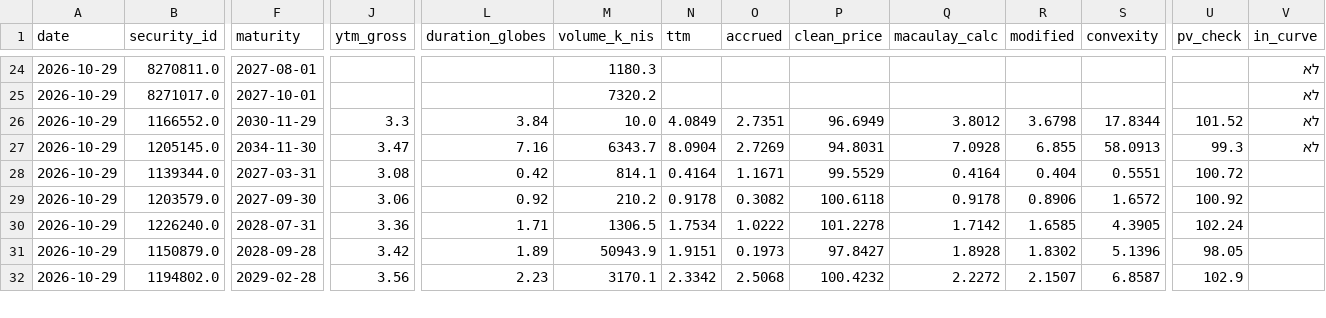
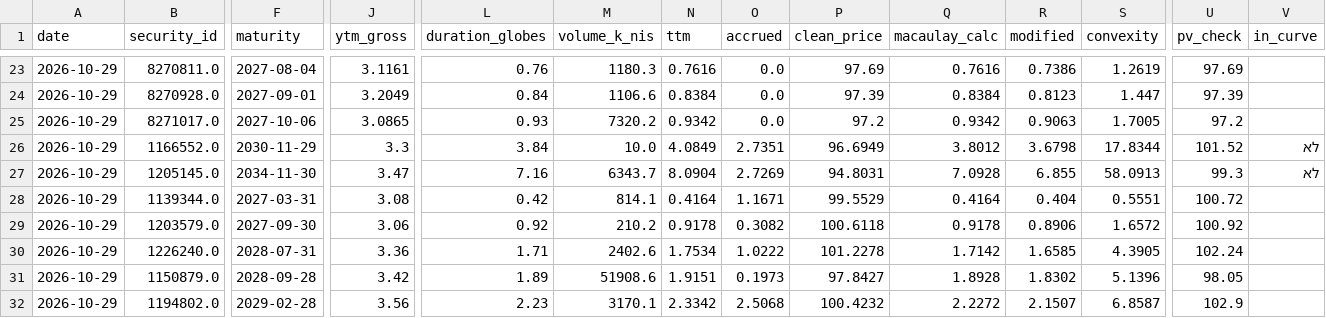
Before and after one commit to yovav81/corp-market-data, a CSV file: data/gov/bonds_latest.csv, drawn as a sheet; only a part is shown, gaps mark what is left out; addresses are those after the commit; rows hold the shown columns only; the diff covers the shown part only; the diff names each change by its address in the sheet, - before the commit and + after, or states it on an @@ line.

```diff
--- a/data/gov/bonds_latest.csv
+++ b/data/gov/bonds_latest.csv
-F23 (maturity): 2027-08-01
+F23 (maturity): 2027-08-04
-J23 (ytm_gross): (empty)
+J23 (ytm_gross): 3.1161
-L23 (duration_globes): (empty)
+L23 (duration_globes): 0.76
-N23 (ttm): (empty)
+N23 (ttm): 0.7616
-O23 (accrued): (empty)
+O23 (accrued): 0.0
-P23 (clean_price): (empty)
+P23 (clean_price): 97.69
-Q23 (macaulay_calc): (empty)
+Q23 (macaulay_calc): 0.7616
-R23 (modified): (empty)
+R23 (modified): 0.7386
-S23 (convexity): (empty)
+S23 (convexity): 1.2619
-U23 (pv_check): (empty)
+U23 (pv_check): 97.69
-V23 (in_curve): לא
+V23 (in_curve): (empty)
+row 24: 2026-10-29 | 8270928.0 | 2027-09-01 | 3.2049 | 0.84 | 1106.6 | 0.8384 | 0.0 | 97.39 | 0.8384 | 0.8123 | 1.447 | 97.39
-F25 (maturity): 2027-10-01
+F25 (maturity): 2027-10-06
-J25 (ytm_gross): (empty)
+J25 (ytm_gross): 3.0865
-L25 (duration_globes): (empty)
+L25 (duration_globes): 0.93
-N25 (ttm): (empty)
+N25 (ttm): 0.9342
-O25 (accrued): (empty)
+O25 (accrued): 0.0
-P25 (clean_price): (empty)
+P25 (clean_price): 97.2
-Q25 (macaulay_calc): (empty)
+Q25 (macaulay_calc): 0.9342
-R25 (modified): (empty)
+R25 (modified): 0.9063
-S25 (convexity): (empty)
+S25 (convexity): 1.7005
-U25 (pv_check): (empty)
+U25 (pv_check): 97.2
-V25 (in_curve): לא
+V25 (in_curve): (empty)
-M30 (volume_k_nis): 1306.5
+M30 (volume_k_nis): 2402.6
-M31 (volume_k_nis): 50943.9
+M31 (volume_k_nis): 51908.6
```
Also changed, not shown: 1 added row, 2 removed rows and 67 edited cells elsewhere in this file, data/daily/2026/2026-10-29.csv, data/hist/intra_issuer.csv, 15 other files.
